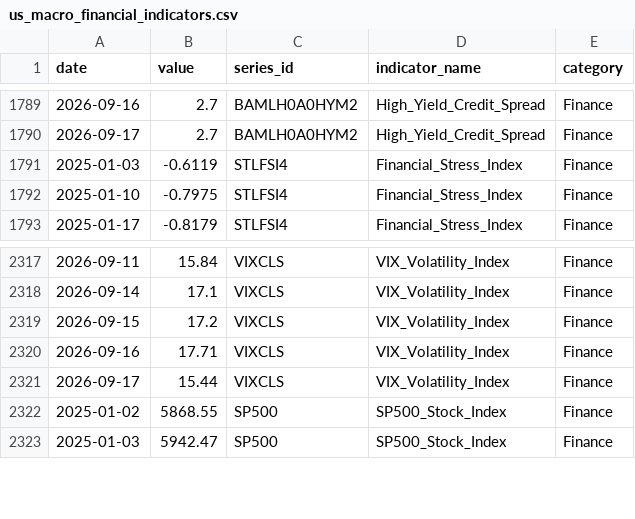
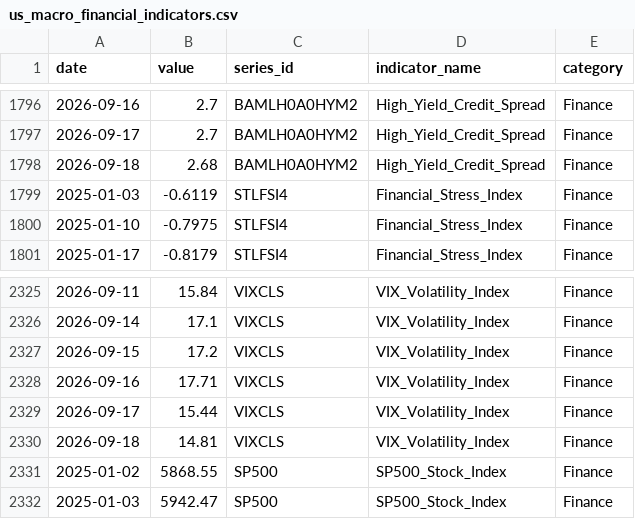
Before and after one commit to heartyhong2002-png/international-analysis, a CSV file: data/us_signals/us_macro_financial_indicators.csv, drawn as a sheet; only a part is shown, gaps mark what is left out; the diff covers the shown part only.

```diff
--- a/data/us_signals/us_macro_financial_indicators.csv
+++ b/data/us_signals/us_macro_financial_indicators.csv
@@ -1790,2 +1797,3 @@
 2026-09-17,2.7,BAMLH0A0HYM2,High_Yield_Credit_Spread,Finance
+2026-09-18,2.68,BAMLH0A0HYM2,High_Yield_Credit_Spread,Finance
 2025-01-03,-0.6119,STLFSI4,Financial_Stress_Index,Finance
@@ -2321,2 +2329,3 @@
 2026-09-17,15.44,VIXCLS,VIX_Volatility_Index,Finance
+2026-09-18,14.81,VIXCLS,VIX_Volatility_Index,Finance
 2025-01-02,5868.55,SP500,SP500_Stock_Index,Finance
```
Also changed, not shown: 12 added rows and 28 edited cells elsewhere in this file, data/us_signals/us_diplomatic_statements.csv, 1 other file.
